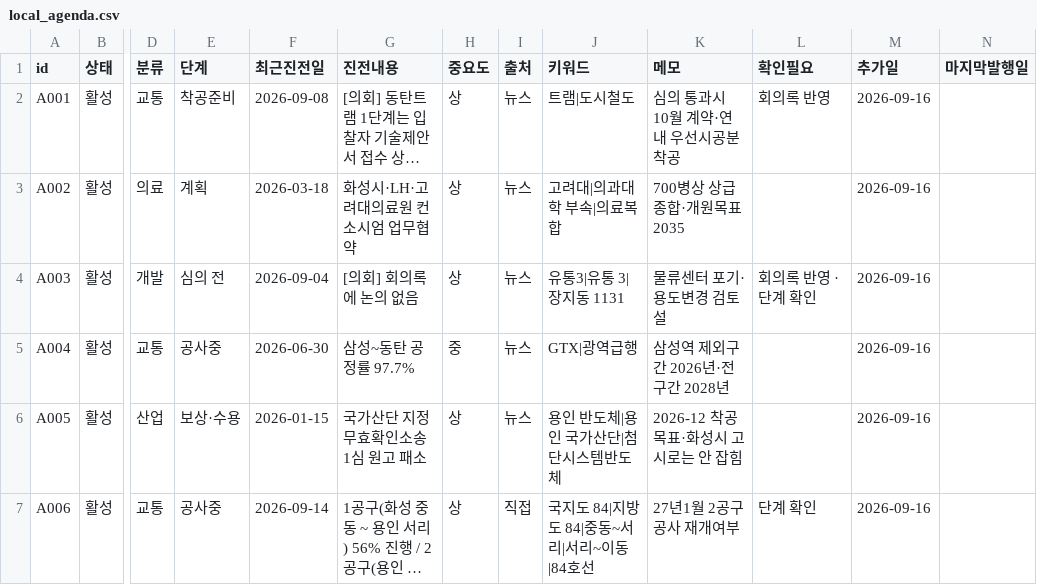
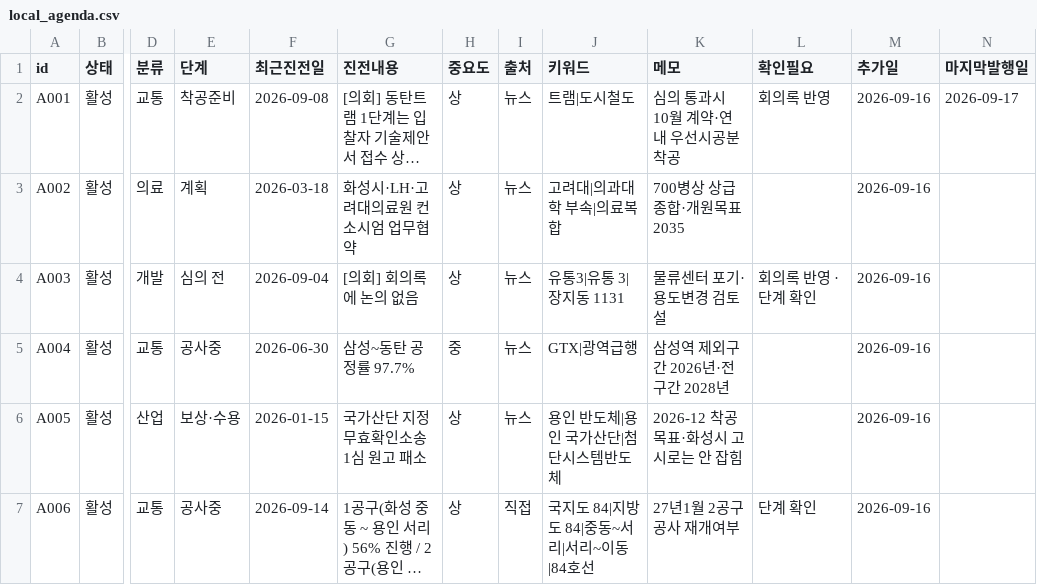
Before and after one commit to jay70park-cyber/jisik-blog-auto, a CSV file: data/local_agenda.csv, drawn as a sheet; only a part is shown, gaps mark what is left out; long unchanged cells end in …; the diff names each change by its address in the sheet, - before the commit and + after, or states it on an @@ line.

```diff
--- a/data/local_agenda.csv
+++ b/data/local_agenda.csv
-N2 (마지막발행일): (empty)
+N2 (마지막발행일): 2026-09-17
```
Also changed, not shown: 7 other files.
